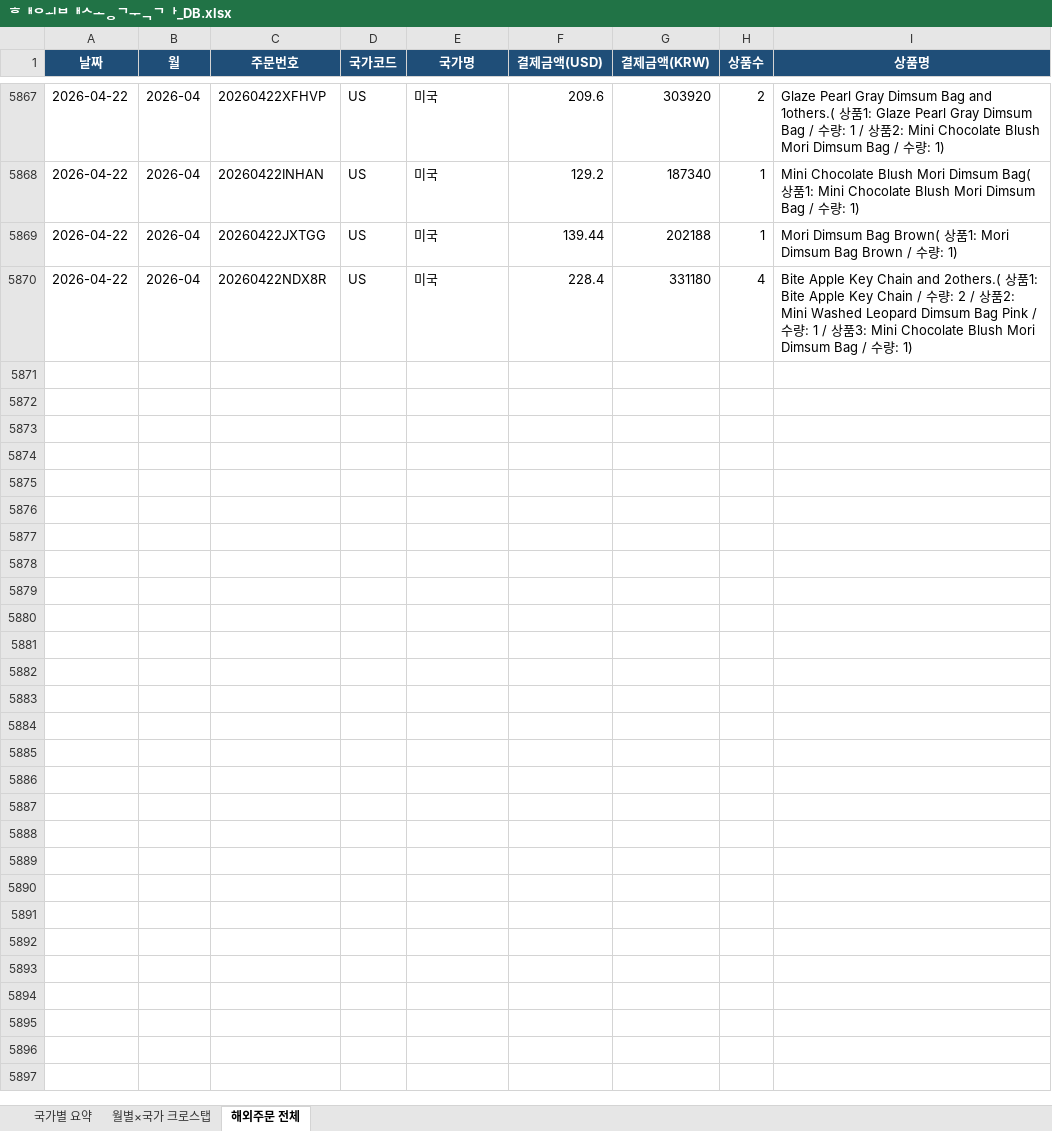
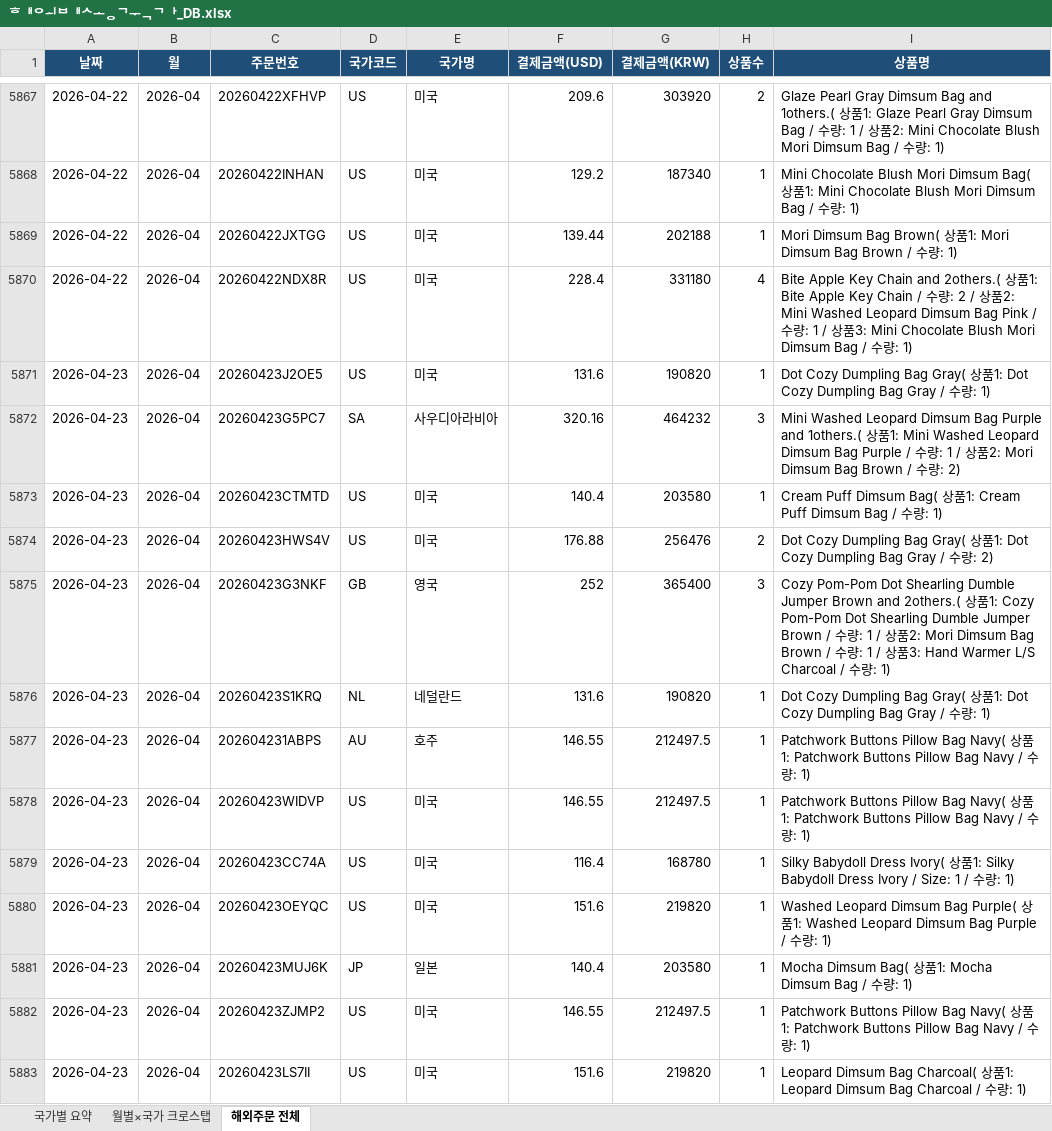
Before and after one commit to awakebydamonlee-create/sales-dashboard, an Excel workbook: 해외배송국가_DB.xlsx, sheet 해외주문 전체, drawn as a sheet; only a part is shown, gaps mark what is left out; values as stored, in another font and other column widths than the file's, no borders; the diff covers the shown part only; the diff names each change by its address in the sheet, - before the commit and + after, or states it on an @@ line.

```diff
--- a/해외배송국가_DB.xlsx (sheet 해외주문 전체)
+++ b/해외배송국가_DB.xlsx (sheet 해외주문 전체)
+row 5871: 2026-04-23 | 2026-04 | 20260423J2OE5 | US | 미국 | 131.6 | 190820 | 1 | Dot Cozy Dumpling Bag Gray( 상품1: Dot Cozy Dumpling Bag Gray / 수량: 1)
+row 5872: 2026-04-23 | 2026-04 | 20260423G5PC7 | SA | 사우디아라비아 | 320.16 | 464232 | 3 | Mini Washed Leopard Dimsum Bag Purple and 1others.( 상품1: Mini Washed Leopard Dimsum Bag Purple / 수량: 1 / 상품2: Mori Dimsum Bag Brown / 수량: 2)
+row 5873: 2026-04-23 | 2026-04 | 20260423CTMTD | US | 미국 | 140.4 | 203580 | 1 | Cream Puff Dimsum Bag( 상품1: Cream Puff Dimsum Bag / 수량: 1)
+row 5874: 2026-04-23 | 2026-04 | 20260423HWS4V | US | 미국 | 176.88 | 256476 | 2 | Dot Cozy Dumpling Bag Gray( 상품1: Dot Cozy Dumpling Bag Gray / 수량: 2)
+row 5875: 2026-04-23 | 2026-04 | 20260423G3NKF | GB | 영국 | 252 | 365400 | 3 | Cozy Pom-Pom Dot Shearling Dumble Jumper Brown and 2others.( 상품1: Cozy Pom-Pom Dot Shearling Dumble Jumper Brown / 수량: 1 / 상품2: Mori Dimsum Bag Brown / 수량: 1 / 상품3: Hand Warmer L/S Charcoal / 수량: 1)
+row 5876: 2026-04-23 | 2026-04 | 20260423S1KRQ | NL | 네덜란드 | 131.6 | 190820 | 1 | Dot Cozy Dumpling Bag Gray( 상품1: Dot Cozy Dumpling Bag Gray / 수량: 1)
+row 5877: 2026-04-23 | 2026-04 | 202604231ABPS | AU | 호주 | 146.55 | 212497.5 | 1 | Patchwork Buttons Pillow Bag Navy( 상품1: Patchwork Buttons Pillow Bag Navy / 수량: 1)
+row 5878: 2026-04-23 | 2026-04 | 20260423WIDVP | US | 미국 | 146.55 | 212497.5 | 1 | Patchwork Buttons Pillow Bag Navy( 상품1: Patchwork Buttons Pillow Bag Navy / 수량: 1)
+row 5879: 2026-04-23 | 2026-04 | 20260423CC74A | US | 미국 | 116.4 | 168780 | 1 | Silky Babydoll Dress Ivory( 상품1: Silky Babydoll Dress Ivory / Size: 1 / 수량: 1)
+row 5880: 2026-04-23 | 2026-04 | 20260423OEYQC | US | 미국 | 151.6 | 219820 | 1 | Washed Leopard Dimsum Bag Purple( 상품1: Washed Leopard Dimsum Bag Purple / 수량: 1)
+row 5881: 2026-04-23 | 2026-04 | 20260423MUJ6K | JP | 일본 | 140.4 | 203580 | 1 | Mocha Dimsum Bag( 상품1: Mocha Dimsum Bag / 수량: 1)
+row 5882: 2026-04-23 | 2026-04 | 20260423ZJMP2 | US | 미국 | 146.55 | 212497.5 | 1 | Patchwork Buttons Pillow Bag Navy( 상품1: Patchwork Buttons Pillow Bag Navy / 수량: 1)
+row 5883: 2026-04-23 | 2026-04 | 20260423LS7II | US | 미국 | 151.6 | 219820 | 1 | Leopard Dimsum Bag Charcoal( 상품1: Leopard Dimsum Bag Charcoal / 수량: 1)
```
Also changed, not shown: 12 added rows elsewhere in this sheet, sheet 국가별 요약, sheet 월별×국가 크로스탭, 7 other files.
